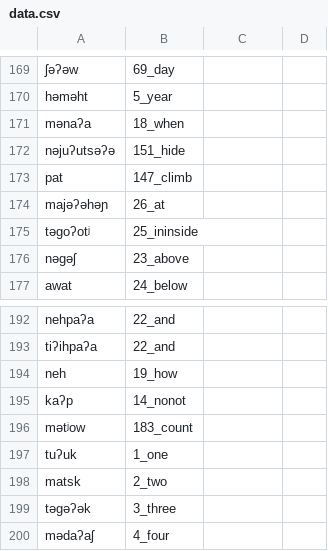
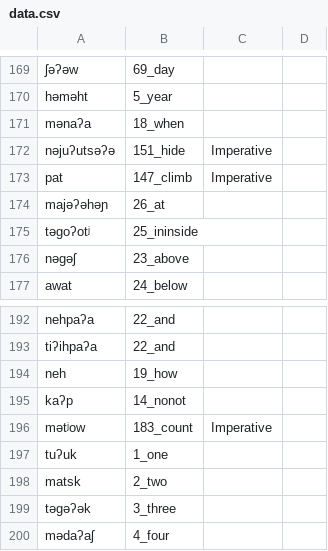
Before and after one commit to lexibank/mixezoqueanvoices, a CSV file: raw/data/Tutla/data.csv, drawn as a sheet; only a part is shown, gaps mark what is left out; the diff covers the shown part only.

```diff
--- a/raw/data/Tutla/data.csv
+++ b/raw/data/Tutla/data.csv
@@ -171,4 +171,4 @@ həməht,5_year,
 mənaʔa,18_when,
-nəjuʔutsəʔə,151_hide,
-pat,147_climb,
+nəjuʔutsəʔə,151_hide,Imperative
+pat,147_climb,Imperative
 majəʔəhəɲ,26_at,
@@ -195,3 +195,3 @@ neh,19_how,
 kaʔp,14_nonot,
-mətʲow,183_count,
+mətʲow,183_count,Imperative
 tuʔuk,1_one,
```
Also changed, not shown: 38 edited cells elsewhere in this file.
